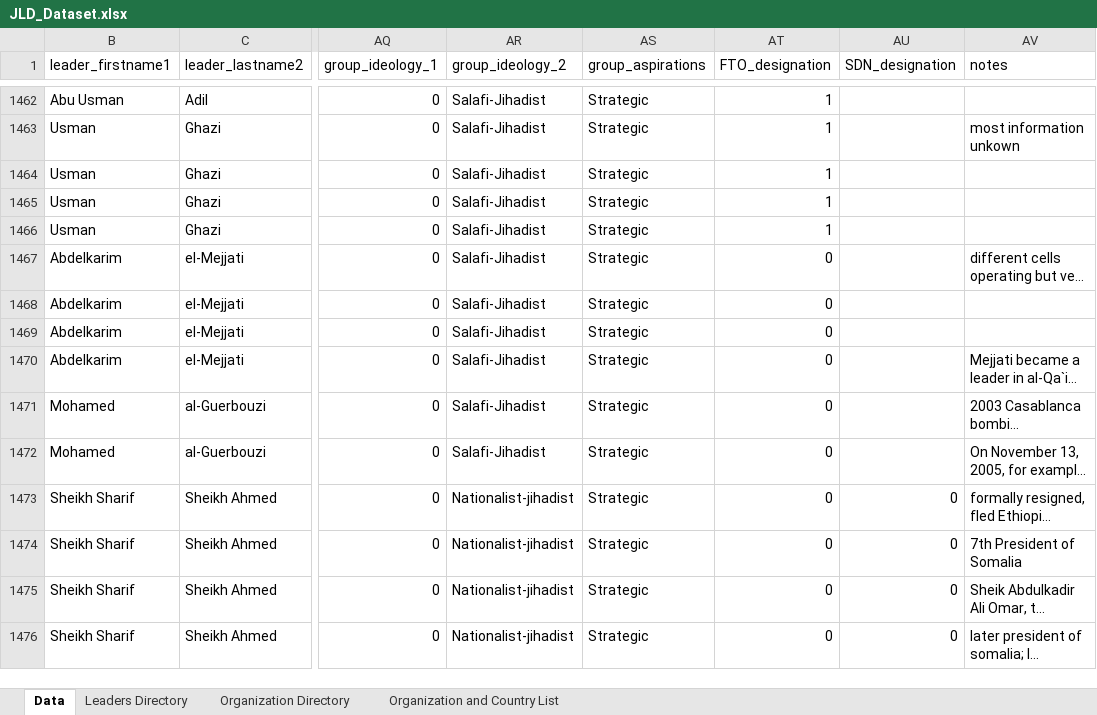
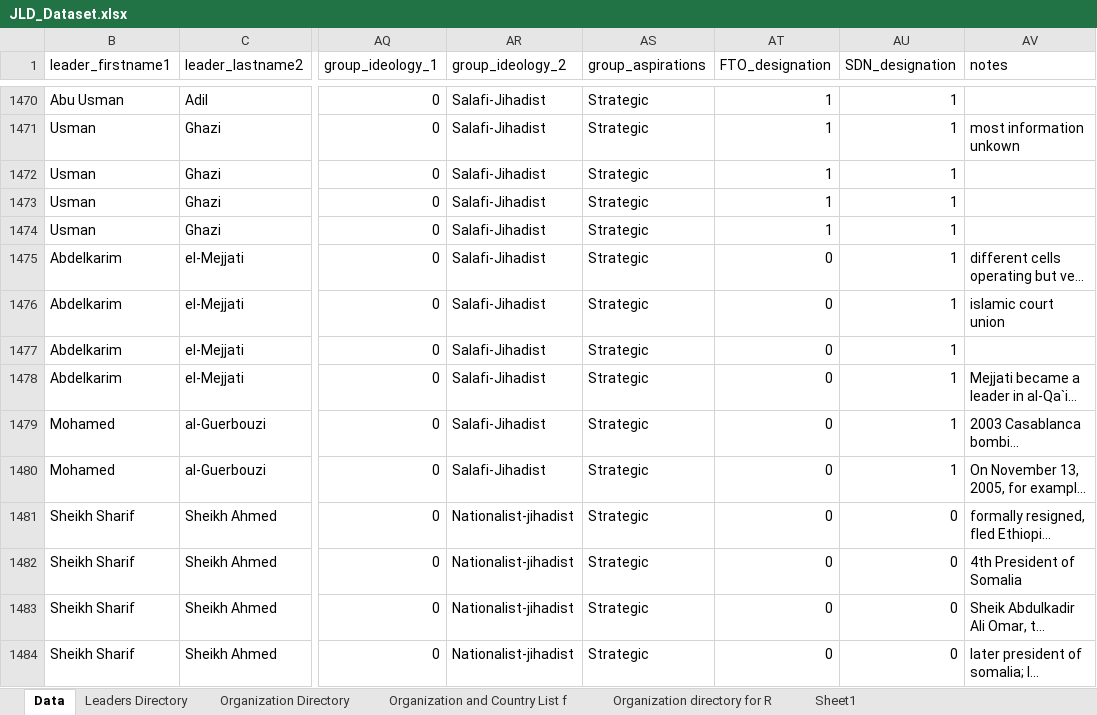
Before and after one commit to jlddataset/jdldataset, an Excel workbook: JLD_Dataset.xlsx, sheet Data, drawn as a sheet; only a part is shown, gaps mark what is left out; long unchanged cells end in …; values as stored, in another font and other column widths than the file's, no borders; addresses are those after the commit; the diff covers the shown part only; the diff names each change by its address in the sheet, - before the commit and + after, or states it on an @@ line.

```diff
--- a/JLD_Dataset.xlsx (sheet Data)
+++ b/JLD_Dataset.xlsx (sheet Data)
-sheet tab: Organization and Country List
+sheet tab: Organization and Country List f
+sheet tab: Organization directory for R
+sheet tab: Sheet1
-AU1470:AU1480 (SDN_designation): (empty)
+AU1470:AU1480 (SDN_designation): 1
-AV1476 (notes): (empty)
+AV1476 (notes): islamic court union
-AV1482 (notes): 7th President of Somalia
+AV1482 (notes): 4th President of Somalia
```
Also changed, not shown: 9 added rows, 1139 edited cells and cell formats elsewhere in this sheet, sheet Leaders Directory, formulas that keep their value, hidden cells, 1 other file.
